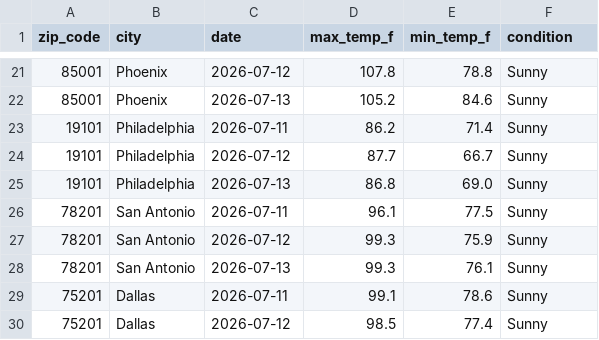
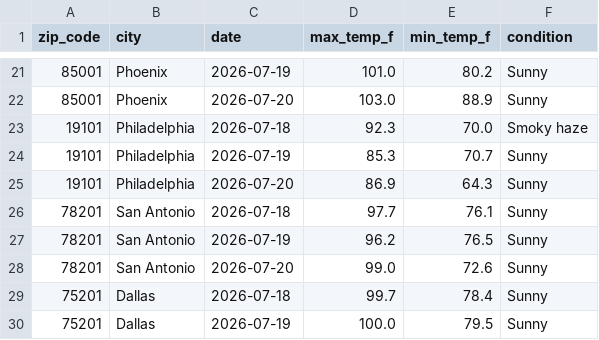
Before and after one commit to justinw4558-sys/weather-api-pipeline, a CSV file: weather_data.csv, drawn as a sheet; only a part is shown, gaps mark what is left out; the diff covers the shown part only.

```diff
--- a/weather_data.csv
+++ b/weather_data.csv
@@ -21,10 +21,10 @@ zip_code,city,date,max_temp_f,min_temp_f,condition
-85001,Phoenix,2026-07-12,107.8,78.8,Sunny
-85001,Phoenix,2026-07-13,105.2,84.6,Sunny
-19101,Philadelphia,2026-07-11,86.2,71.4,Sunny
-19101,Philadelphia,2026-07-12,87.7,66.7,Sunny
-19101,Philadelphia,2026-07-13,86.8,69.0,Sunny
-78201,San Antonio,2026-07-11,96.1,77.5,Sunny
-78201,San Antonio,2026-07-12,99.3,75.9,Sunny
-78201,San Antonio,2026-07-13,99.3,76.1,Sunny
-75201,Dallas,2026-07-11,99.1,78.6,Sunny
-75201,Dallas,2026-07-12,98.5,77.4,Sunny
+85001,Phoenix,2026-07-19,101.0,80.2,Sunny
+85001,Phoenix,2026-07-20,103.0,88.9,Sunny
+19101,Philadelphia,2026-07-18,92.3,70.0,Smoky haze
+19101,Philadelphia,2026-07-19,85.3,70.7,Sunny
+19101,Philadelphia,2026-07-20,86.9,64.3,Sunny
+78201,San Antonio,2026-07-18,97.7,76.1,Sunny
+78201,San Antonio,2026-07-19,96.2,76.5,Sunny
+78201,San Antonio,2026-07-20,99.0,72.6,Sunny
+75201,Dallas,2026-07-18,99.7,78.4,Sunny
+75201,Dallas,2026-07-19,100.0,79.5,Sunny
```
Also changed, not shown: 162 edited cells elsewhere in this file.
